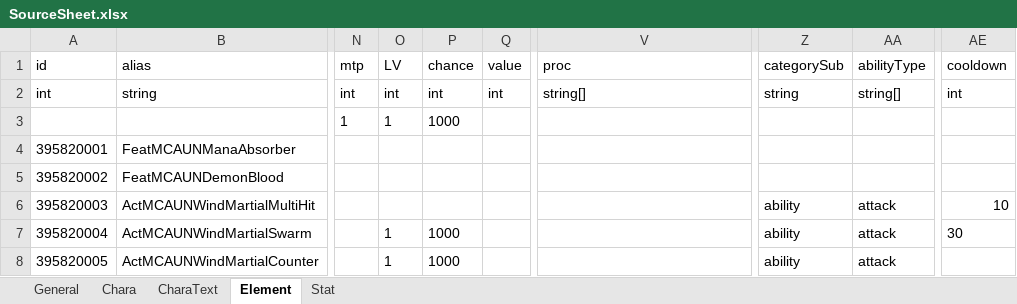
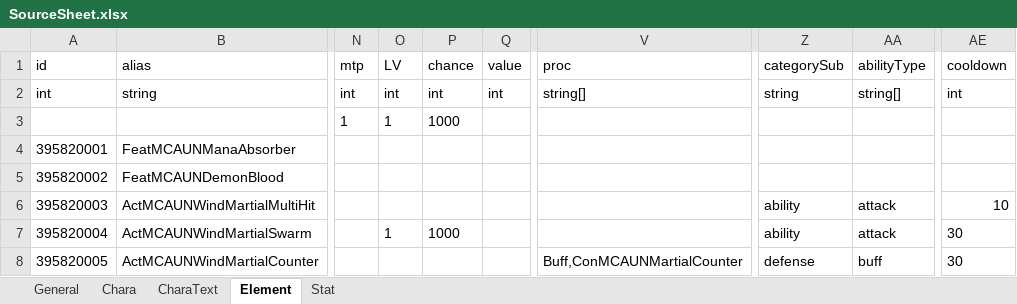
Before and after one commit to macchacoffee/elin-mod, an Excel workbook: AdditionalUniqueNPC/package/LangMod/JP/SourceSheet.xlsx, sheet Element, drawn as a sheet; only a part is shown, gaps mark what is left out; values as stored, in another font and other column widths than the file's, no borders; the diff names each change by its address in the sheet, - before the commit and + after, or states it on an @@ line.

Commit message:
Additional Unique NPC アビリティの調整、修正

```diff
--- a/AdditionalUniqueNPC/package/LangMod/JP/SourceSheet.xlsx (sheet Element)
+++ b/AdditionalUniqueNPC/package/LangMod/JP/SourceSheet.xlsx (sheet Element)
-O8 (LV): 1
+O8 (LV): (empty)
-P8 (chance): 1000
+P8 (chance): (empty)
-V8 (proc): (empty)
+V8 (proc): Buff,ConMCAUNMartialCounter
-Z8 (categorySub): ability
+Z8 (categorySub): defense
-AA8 (abilityType): attack
+AA8 (abilityType): buff
-AE8 (cooldown): (empty)
+AE8 (cooldown): 30
```
Also changed, not shown: sheet Stat, sheet Chara.
